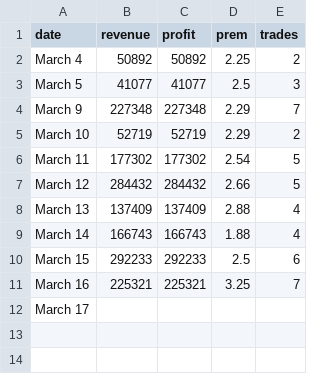
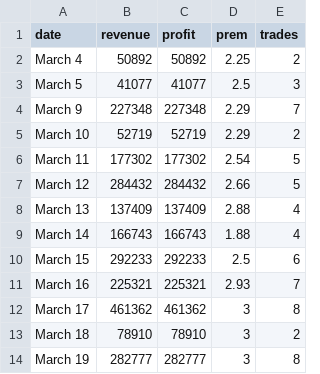
Before and after one commit to abalcs/Bitcoin-Arbitrage, a CSV file: src/data/profit.csv, drawn as a sheet.

```diff
--- a/src/data/profit.csv
+++ b/src/data/profit.csv
@@ -10,3 +10,5 @@
 "March 15","292233","292233","2.5","6"
-"March 16","225321","225321","3.25","7"
-"March 17","","","",""
+"March 16","225321","225321","2.93","7"
+"March 17","461362","461362","3","8"
+"March 18","78910","78910","3","2"
+"March 19","282777","282777","3","8"
```
Also changed, not shown: 7 other files.
